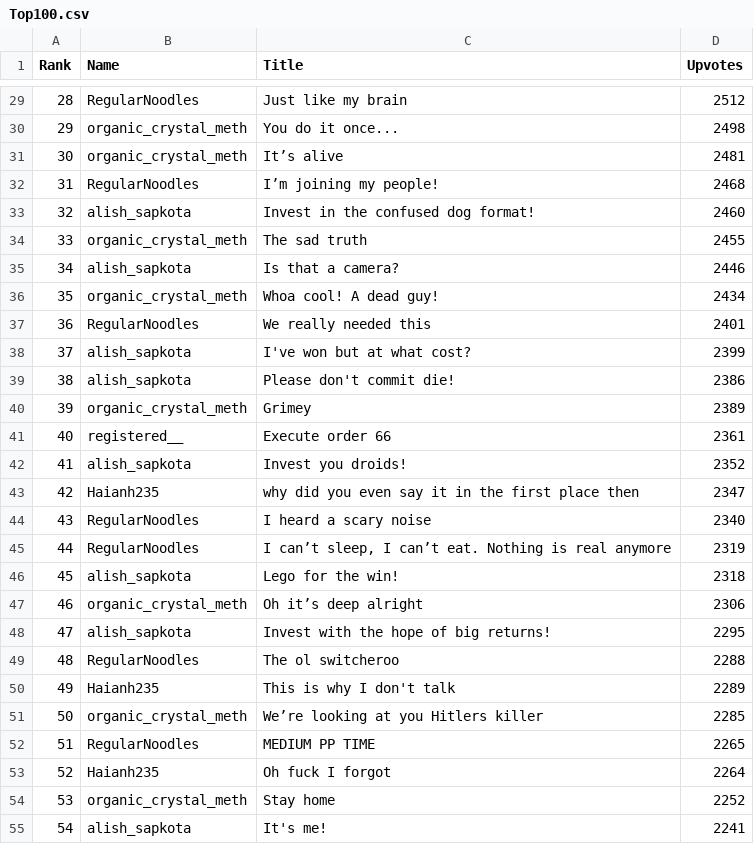
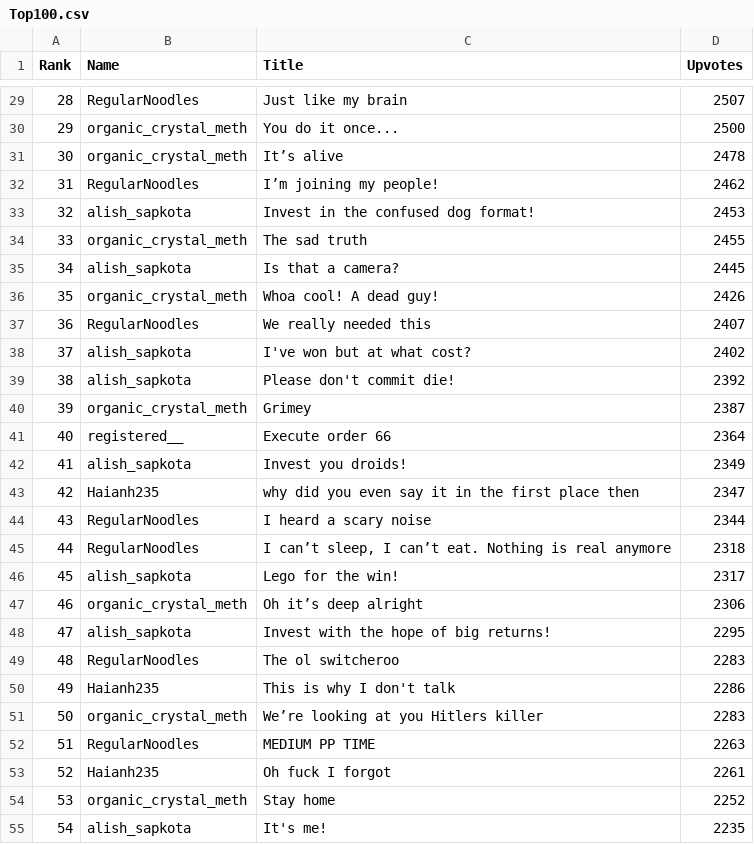
Before and after one commit to blitzwolfz/Top100, a CSV file: Top100.csv, drawn as a sheet; only a part is shown, gaps mark what is left out; the diff covers the shown part only.

```diff
--- a/Top100.csv
+++ b/Top100.csv
@@ -29,27 +29,27 @@ Rank,Name,Title,Upvotes
-28,RegularNoodles,Just like my brain,2512
-29,organic_crystal_meth,You do it once...,2498
-30,organic_crystal_meth,It’s alive,2481
-31,RegularNoodles,I’m joining my people!,2468
-32,alish_sapkota,Invest in the confused dog format!,2460
+28,RegularNoodles,Just like my brain,2507
+29,organic_crystal_meth,You do it once...,2500
+30,organic_crystal_meth,It’s alive,2478
+31,RegularNoodles,I’m joining my people!,2462
+32,alish_sapkota,Invest in the confused dog format!,2453
 33,organic_crystal_meth,The sad truth,2455
-34,alish_sapkota,Is that a camera?,2446
-35,organic_crystal_meth,Whoa cool! A dead guy!,2434
-36,RegularNoodles,We really needed this,2401
-37,alish_sapkota,I've won but at what cost?,2399
-38,alish_sapkota,Please don't commit die!,2386
-39,organic_crystal_meth,Grimey,2389
-40,registered__,Execute order 66,2361
-41,alish_sapkota,Invest you droids!,2352
+34,alish_sapkota,Is that a camera?,2445
+35,organic_crystal_meth,Whoa cool! A dead guy!,2426
+36,RegularNoodles,We really needed this,2407
+37,alish_sapkota,I've won but at what cost?,2402
+38,alish_sapkota,Please don't commit die!,2392
+39,organic_crystal_meth,Grimey,2387
+40,registered__,Execute order 66,2364
+41,alish_sapkota,Invest you droids!,2349
 42,Haianh235,why did you even say it in the first place then,2347
-43,RegularNoodles,I heard a scary noise,2340
-44,RegularNoodles,"I can’t sleep, I can’t eat. Nothing is real anymore",2319
-45,alish_sapkota,Lego for the win!,2318
+43,RegularNoodles,I heard a scary noise,2344
+44,RegularNoodles,"I can’t sleep, I can’t eat. Nothing is real anymore",2318
+45,alish_sapkota,Lego for the win!,2317
 46,organic_crystal_meth,Oh it’s deep alright,2306
 47,alish_sapkota,Invest with the hope of big returns!,2295
-48,RegularNoodles,The ol switcheroo,2288
-49,Haianh235,This is why I don't talk,2289
-50,organic_crystal_meth,We’re looking at you Hitlers killer,2285
-51,RegularNoodles,MEDIUM PP TIME,2265
-52,Haianh235,Oh fuck I forgot,2264
+48,RegularNoodles,The ol switcheroo,2283
+49,Haianh235,This is why I don't talk,2286
+50,organic_crystal_meth,We’re looking at you Hitlers killer,2283
+51,RegularNoodles,MEDIUM PP TIME,2263
+52,Haianh235,Oh fuck I forgot,2261
 53,organic_crystal_meth,Stay home,2252
-54,alish_sapkota,It's me!,2241
+54,alish_sapkota,It's me!,2235
```
Also changed, not shown: 69 edited cells elsewhere in this file, 3 other files.
